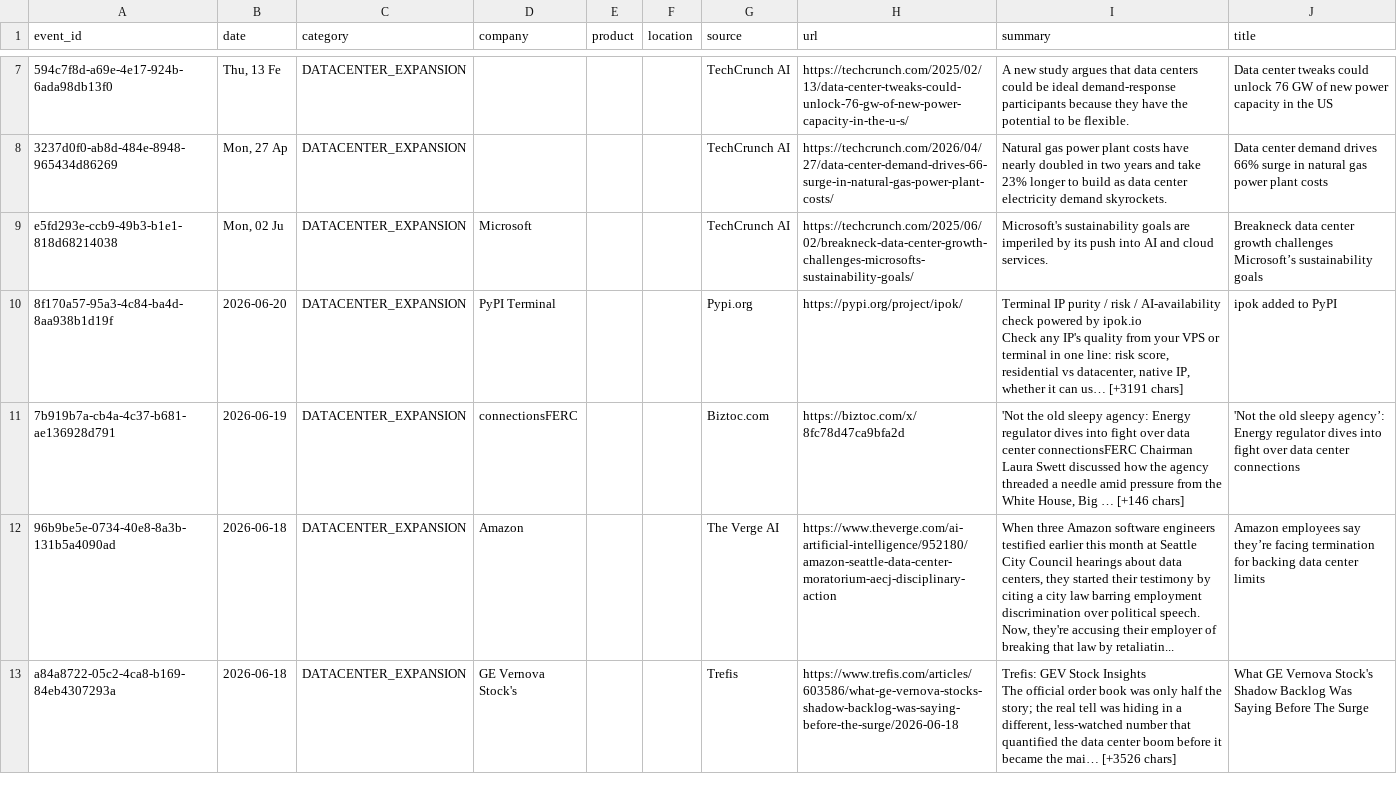
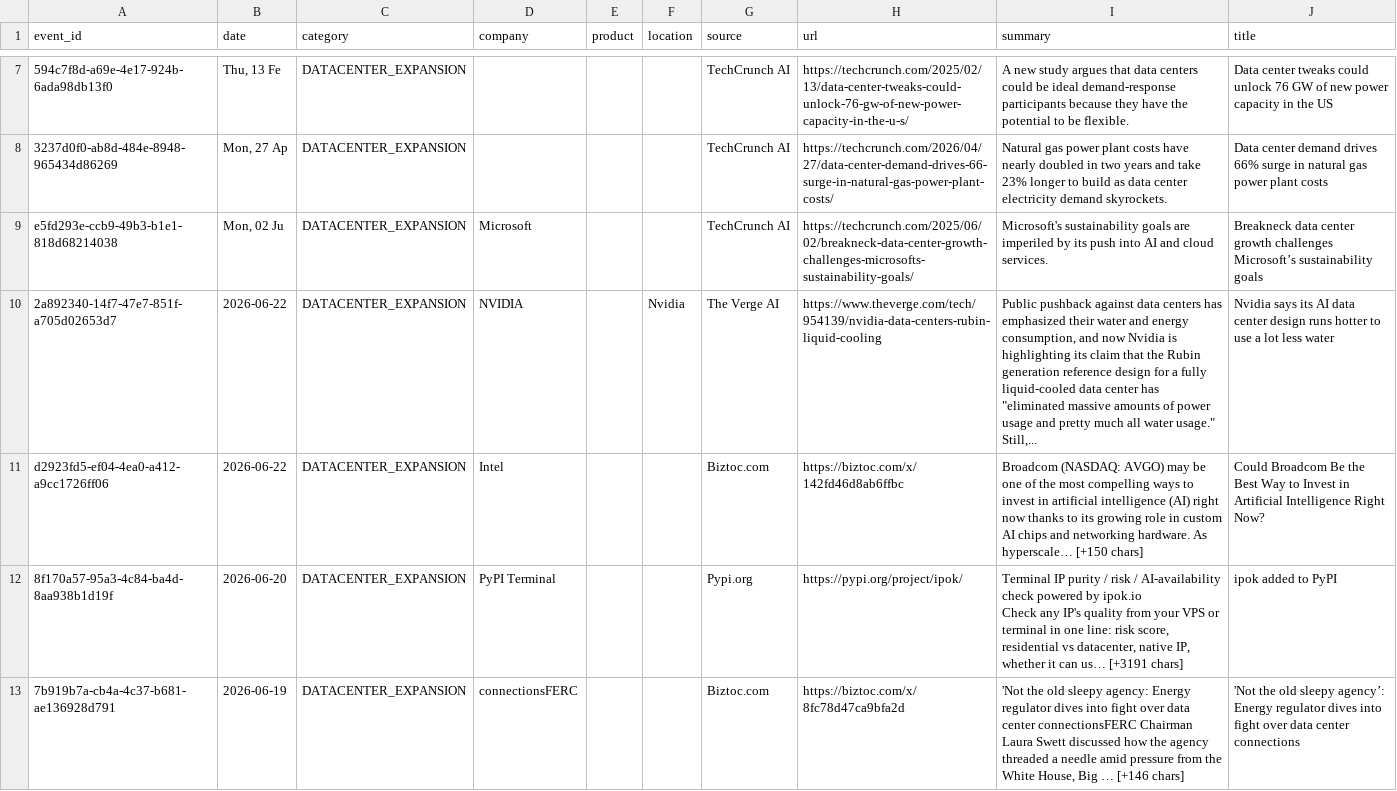
Before and after one commit to srikarreddyram/AI_radar, a CSV file: aggregated/datacenter_events.csv, drawn as a sheet; only a part is shown, gaps mark what is left out; the shorter side is filled out with more unchanged rows; the diff names each change by its address in the sheet, - before the commit and + after, or states it on an @@ line.

```diff
--- a/aggregated/datacenter_events.csv
+++ b/aggregated/datacenter_events.csv
+row 10: 2a892340-14f7-47e7-851f-a705d02653d7 | 2026-06-22 | DATACENTER_EXPANSION | NVIDIA |  | Nvidia | The Verge AI | https://www.theverge.com/tech/954139/nvidia-data-centers-rubin-liquid-cooling | Public pushback against data centers has emphasized their water and energy consumption, and now Nvidia is highlighting its claim that the Rubin generation reference design for a fully liquid-cooled data center has "eliminated massive amounts of power usage and pretty much all water usage." Still,... | Nvidia says its AI data center design runs hotter to use a lot less water
+row 11: d2923fd5-ef04-4ea0-a412-a9cc1726ff06 | 2026-06-22 | DATACENTER_EXPANSION | Intel |  |  | Biztoc.com | https://biztoc.com/x/142fd46d8ab6ffbc | Broadcom (NASDAQ: AVGO) may be one of the most compelling ways to invest in artificial intelligence (AI) right now thanks to its growing role in custom AI chips and networking hardware. As hyperscale… [+150 chars] | Could Broadcom Be the Best Way to Invest in Artificial Intelligence Right Now?
```
Also changed, not shown: aggregated/funding_rounds.csv, aggregated/gpu_releases.csv, 4 other files.
